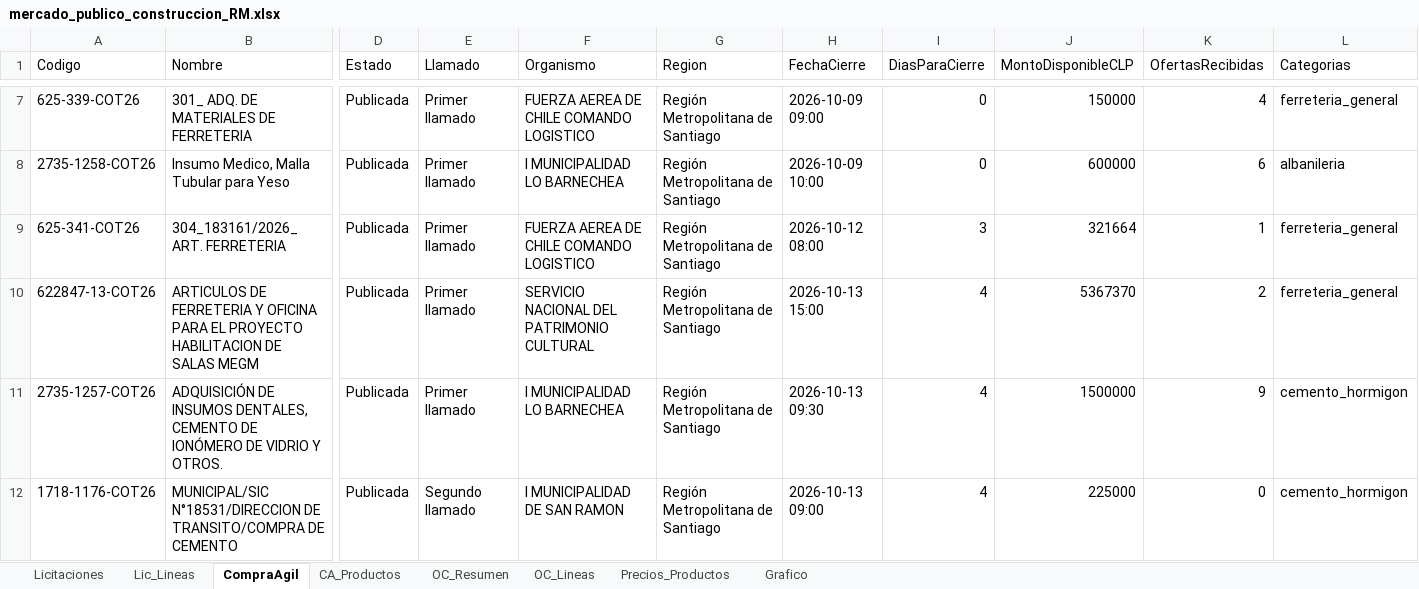
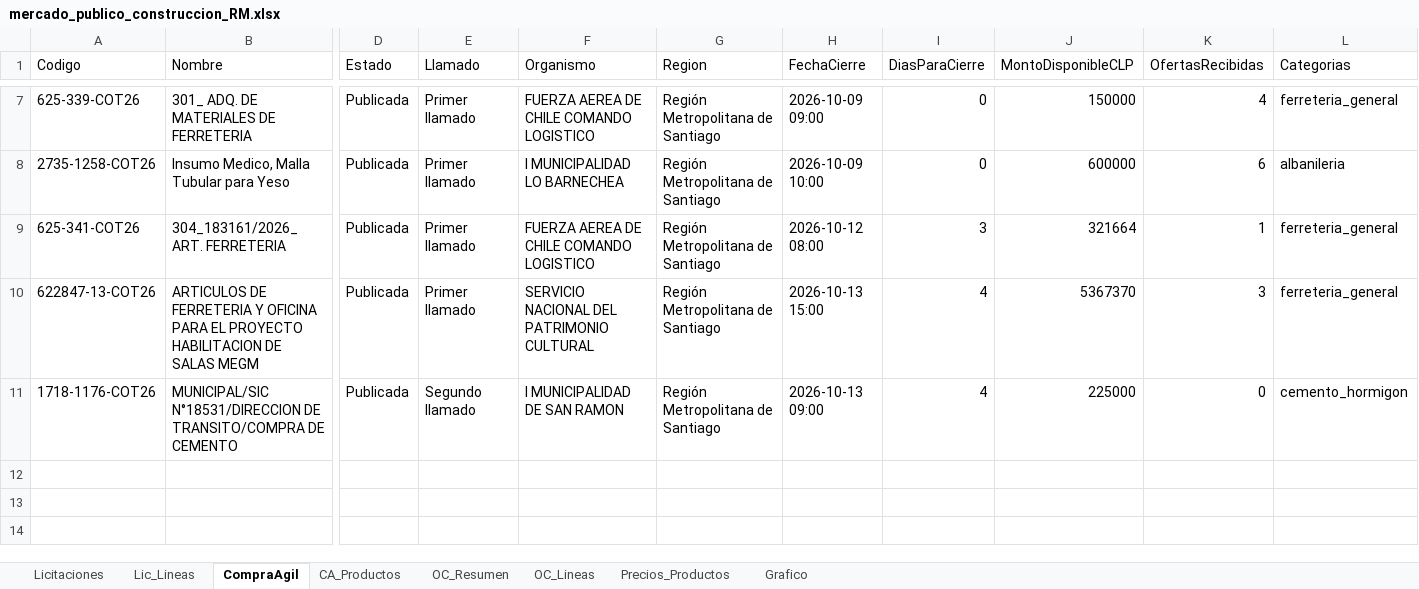
Before and after one commit to tchavarri/monitor-mercado-publico, an Excel workbook: docs/mercado_publico_construccion_RM.xlsx, sheet CompraAgil, drawn as a sheet; only a part is shown, gaps mark what is left out; values as stored, in another font and other column widths than the file's, no borders; rows hold the shown columns only; the diff names each change by its address in the sheet, - before the commit and + after, or states it on an @@ line.

```diff
--- a/docs/mercado_publico_construccion_RM.xlsx (sheet CompraAgil)
+++ b/docs/mercado_publico_construccion_RM.xlsx (sheet CompraAgil)
-K10 (OfertasRecibidas): 2
+K10 (OfertasRecibidas): 3
-row 11: 2735-1257-COT26 | ADQUISICIÓN DE INSUMOS DENTALES, CEMENTO DE IONÓMERO DE VIDRIO Y OTROS. | Publicada | Primer llamado | I MUNICIPALIDAD LO BARNECHEA | Región Metropolitana de Santiago | 2026-10-13 09:30 | 4 | 1500000 | 9 | cemento_hormigon
```
Also changed, not shown: sheet OC_Lineas, sheet Precios_Productos, sheet OC_Resumen, sheet CA_Productos, sheet Licitaciones, sheet Lic_Lineas, charts or pictures, 2 other files.
